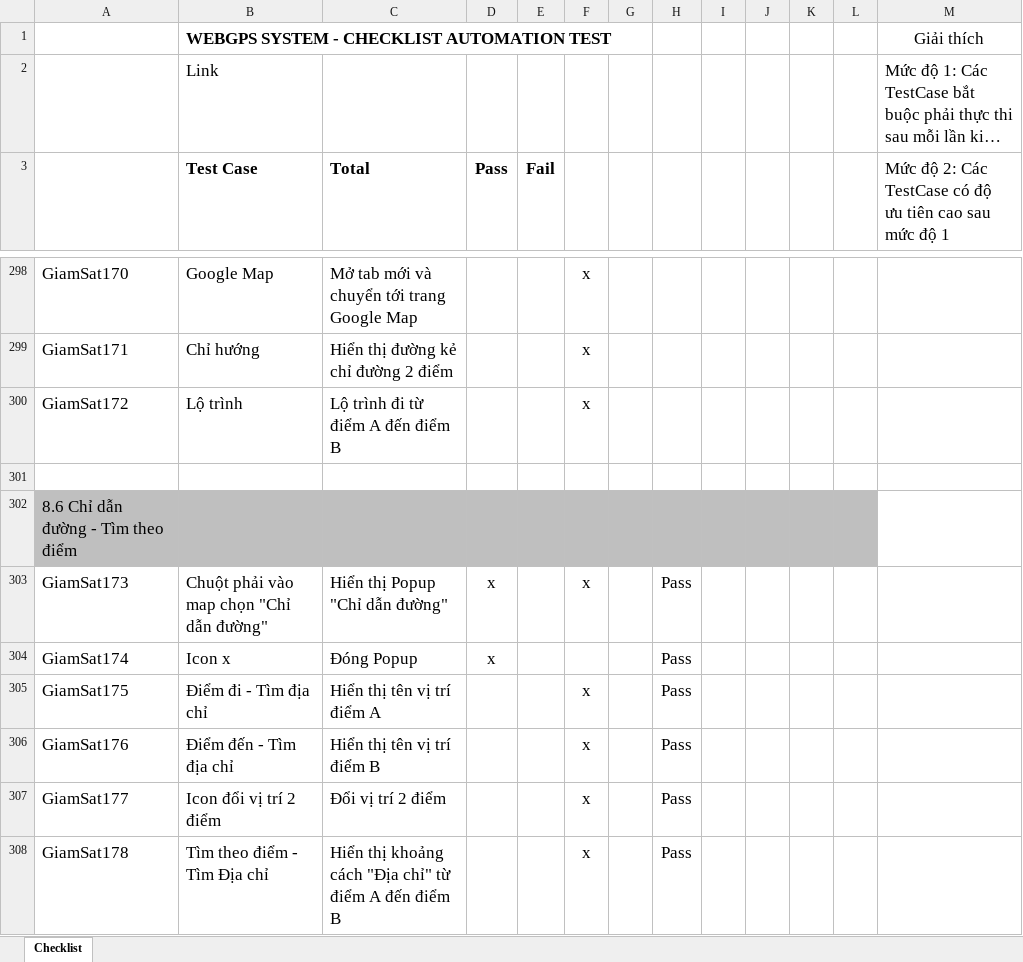
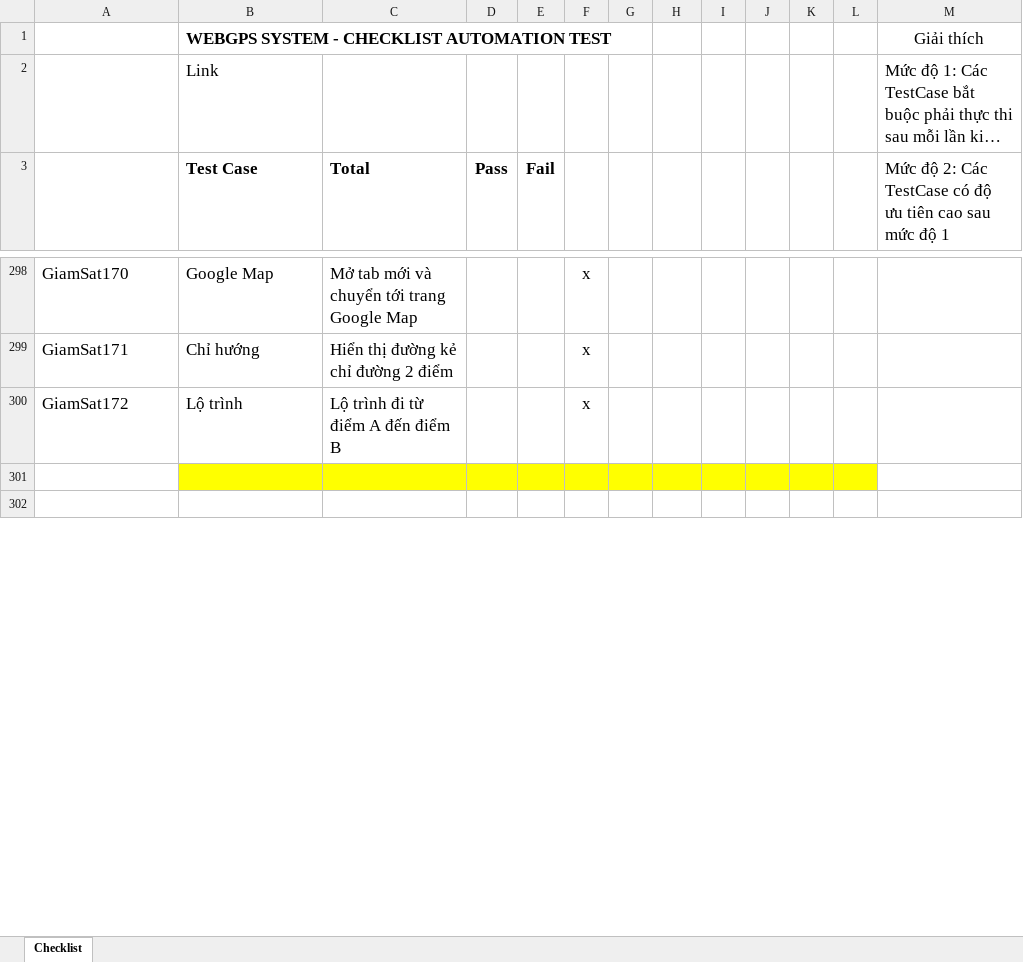
Before and after one commit to truongvck3313/ba_gpsv2, an Excel workbook: GPS_ChecklistForAutoTest.xlsx, sheet Checklist, drawn as a sheet; only a part is shown, gaps mark what is left out; the shorter side is filled out with more unchanged rows; long unchanged cells end in …; values as stored, in another font and other column widths than the file's, no borders; removed rows and columns are numbered as before the commit, all else as after; the diff covers the shown part only; the diff names each change by its address in the sheet, - before the commit and + after, or states it on an @@ line.

```diff
--- a/GPS_ChecklistForAutoTest.xlsx (sheet Checklist)
+++ b/GPS_ChecklistForAutoTest.xlsx (sheet Checklist)
-B301:L301 fill: none
+B301:L301 fill: #FFFF00
-row 302: 8.6 Chỉ dẫn đường - Tìm theo điểm
-row 303: GiamSat173 | Chuột phải vào map chọn "Chỉ dẫn đường" | Hiển thị Popup "Chỉ dẫn đường" | x |  | x |  | Pass
-row 304: GiamSat174 | Icon x | Đóng Popup | x |  |  |  | Pass
-row 305: GiamSat175 | Điểm đi - Tìm địa chỉ | Hiển thị tên vị trí điểm A |  |  | x |  | Pass
-row 306: GiamSat176 | Điểm đến - Tìm địa chỉ | Hiển thị tên vị trí điểm B |  |  | x |  | Pass
-row 307: GiamSat177 | Icon đổi vị trí 2 điểm | Đổi vị trí 2 điểm |  |  | x |  | Pass
-row 308: GiamSat178 | Tìm theo điểm - Tìm Địa chỉ | Hiển thị khoảng cách "Địa chỉ" từ điểm A đến điểm B |  |  | x |  | Pass
```
Also changed, not shown: 49 added rows, 60 removed rows, 43 edited cells and cell formats elsewhere in this sheet, bangluudulieu_tamthoi.xlsx, excel/hien_trang_he_thong.xlsx, 12 other files.
